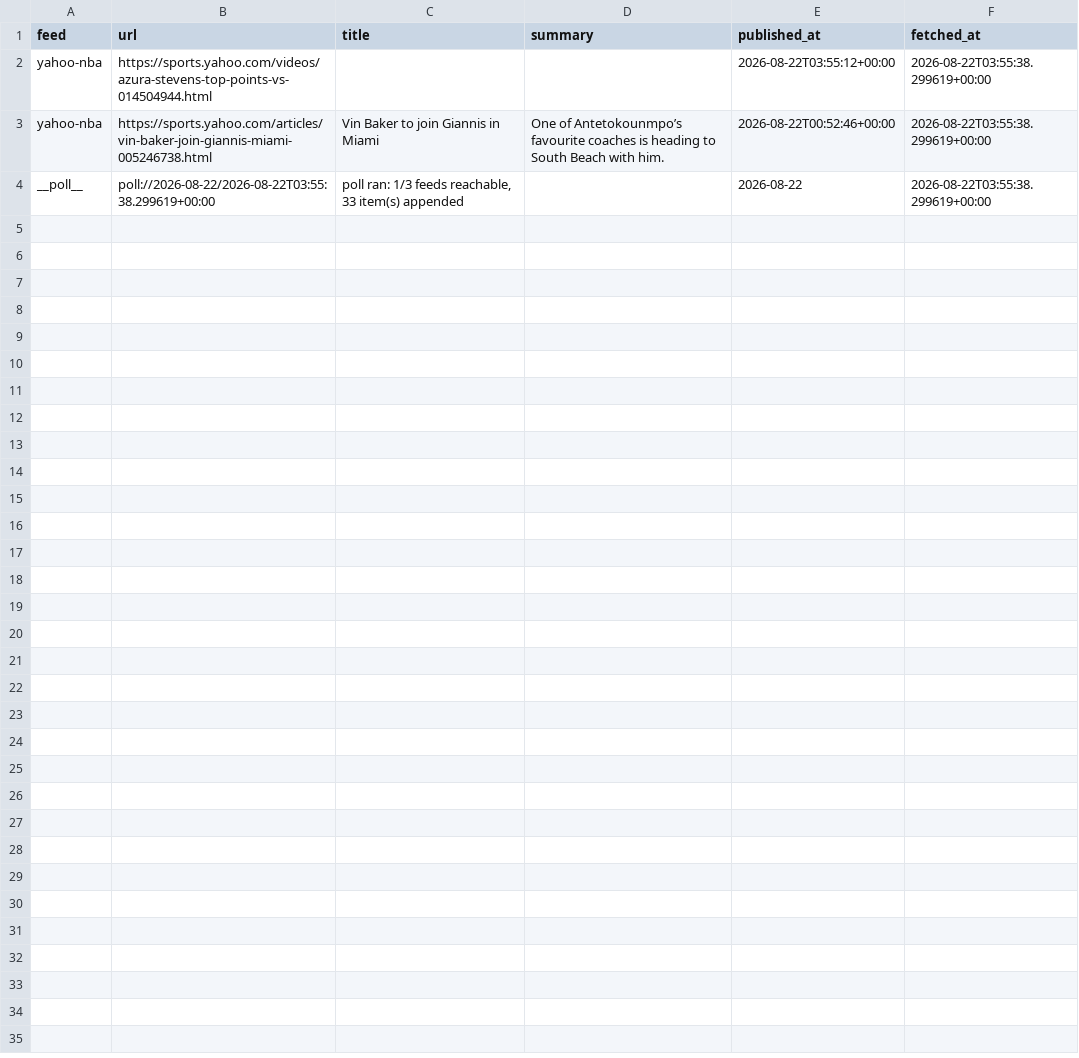
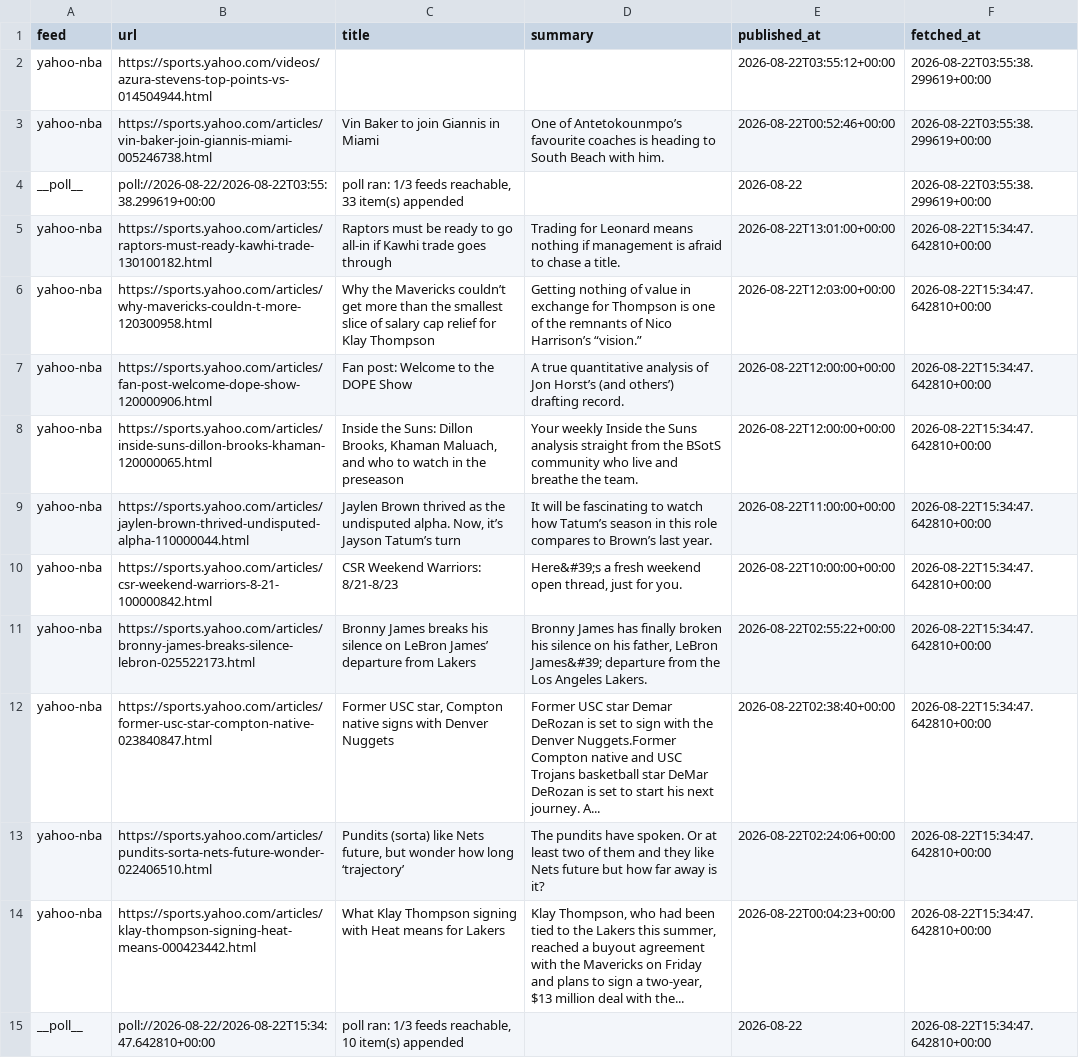
Before and after one commit to calvingtf/Mico-NBA, a CSV file: archive/rss/2026-08-22.csv, drawn as a sheet; the diff names each change by its address in the sheet, - before the commit and + after, or states it on an @@ line.

```diff
--- a/archive/rss/2026-08-22.csv
+++ b/archive/rss/2026-08-22.csv
+row 5: yahoo-nba | https://sports.yahoo.com/articles/raptors-must-ready-kawhi-trade-130100182.html | Raptors must be ready to go all-in if Kawhi trade goes through | Trading for Leonard means nothing if management is afraid to chase a title. | 2026-08-22T13:01:00+00:00 | 2026-08-22T15:34:47.642810+00:00
+row 6: yahoo-nba | https://sports.yahoo.com/articles/why-mavericks-couldn-t-more-120300958.html | Why the Mavericks couldn’t get more than the smallest slice of salary cap relief for Klay Thompson | Getting nothing of value in exchange for Thompson is one of the remnants of Nico Harrison’s “vision.” | 2026-08-22T12:03:00+00:00 | 2026-08-22T15:34:47.642810+00:00
+row 7: yahoo-nba | https://sports.yahoo.com/articles/fan-post-welcome-dope-show-120000906.html | Fan post: Welcome to the DOPE Show | A true quantitative analysis of Jon Horst’s (and others’) drafting record. | 2026-08-22T12:00:00+00:00 | 2026-08-22T15:34:47.642810+00:00
+row 8: yahoo-nba | https://sports.yahoo.com/articles/inside-suns-dillon-brooks-khaman-120000065.html | Inside the Suns: Dillon Brooks, Khaman Maluach, and who to watch in the preseason | Your weekly Inside the Suns analysis straight from the BSotS community who live and breathe the team. | 2026-08-22T12:00:00+00:00 | 2026-08-22T15:34:47.642810+00:00
+row 9: yahoo-nba | https://sports.yahoo.com/articles/jaylen-brown-thrived-undisputed-alpha-110000044.html | Jaylen Brown thrived as the undisputed alpha. Now, it’s Jayson Tatum’s turn | It will be fascinating to watch how Tatum’s season in this role compares to Brown’s last year. | 2026-08-22T11:00:00+00:00 | 2026-08-22T15:34:47.642810+00:00
+row 10: yahoo-nba | https://sports.yahoo.com/articles/csr-weekend-warriors-8-21-100000842.html | CSR Weekend Warriors: 8/21-8/23 | Here&#39;s a fresh weekend open thread, just for you. | 2026-08-22T10:00:00+00:00 | 2026-08-22T15:34:47.642810+00:00
+row 11: yahoo-nba | https://sports.yahoo.com/articles/bronny-james-breaks-silence-lebron-025522173.html | Bronny James breaks his silence on LeBron James’ departure from Lakers | Bronny James has finally broken his silence on his father, LeBron James&#39; departure from the Los Angeles Lakers. | 2026-08-22T02:55:22+00:00 | 2026-08-22T15:34:47.642810+00:00
+row 12: yahoo-nba | https://sports.yahoo.com/articles/former-usc-star-compton-native-023840847.html | Former USC star, Compton native signs with Denver Nuggets | Former USC star Demar DeRozan is set to sign with the Denver Nuggets.Former Compton native and USC Trojans basketball star DeMar DeRozan is set to start his next journey. A... | 2026-08-22T02:38:40+00:00 | 2026-08-22T15:34:47.642810+00:00
+row 13: yahoo-nba | https://sports.yahoo.com/articles/pundits-sorta-nets-future-wonder-022406510.html | Pundits (sorta) like Nets future, but wonder how long ‘trajectory’ | The pundits have spoken. Or at least two of them and they like Nets future but how far away is it? | 2026-08-22T02:24:06+00:00 | 2026-08-22T15:34:47.642810+00:00
+row 14: yahoo-nba | https://sports.yahoo.com/articles/klay-thompson-signing-heat-means-000423442.html | What Klay Thompson signing with Heat means for Lakers | Klay Thompson, who had been tied to the Lakers this summer, reached a buyout agreement with the Mavericks on Friday and plans to sign a two-year, $13 million deal with the... | 2026-08-22T00:04:23+00:00 | 2026-08-22T15:34:47.642810+00:00
+row 15: __poll__ | poll://2026-08-22/2026-08-22T15:34:47.642810+00:00 | poll ran: 1/3 feeds reachable, 10 item(s) appended |  | 2026-08-22 | 2026-08-22T15:34:47.642810+00:00
```
